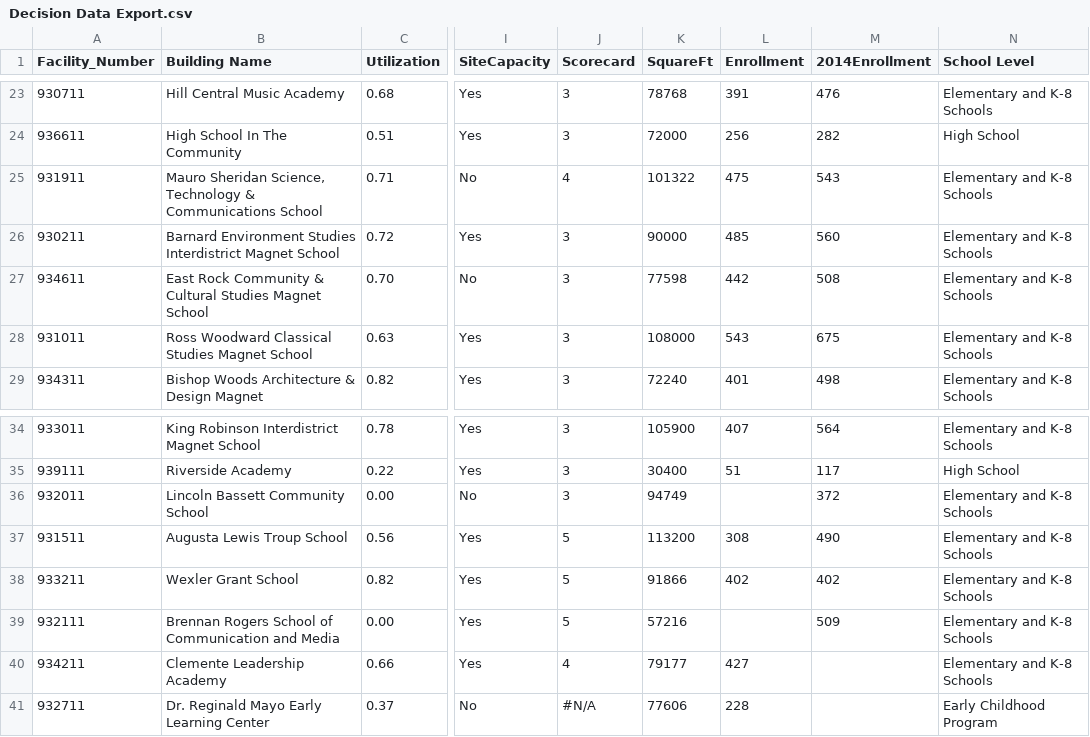
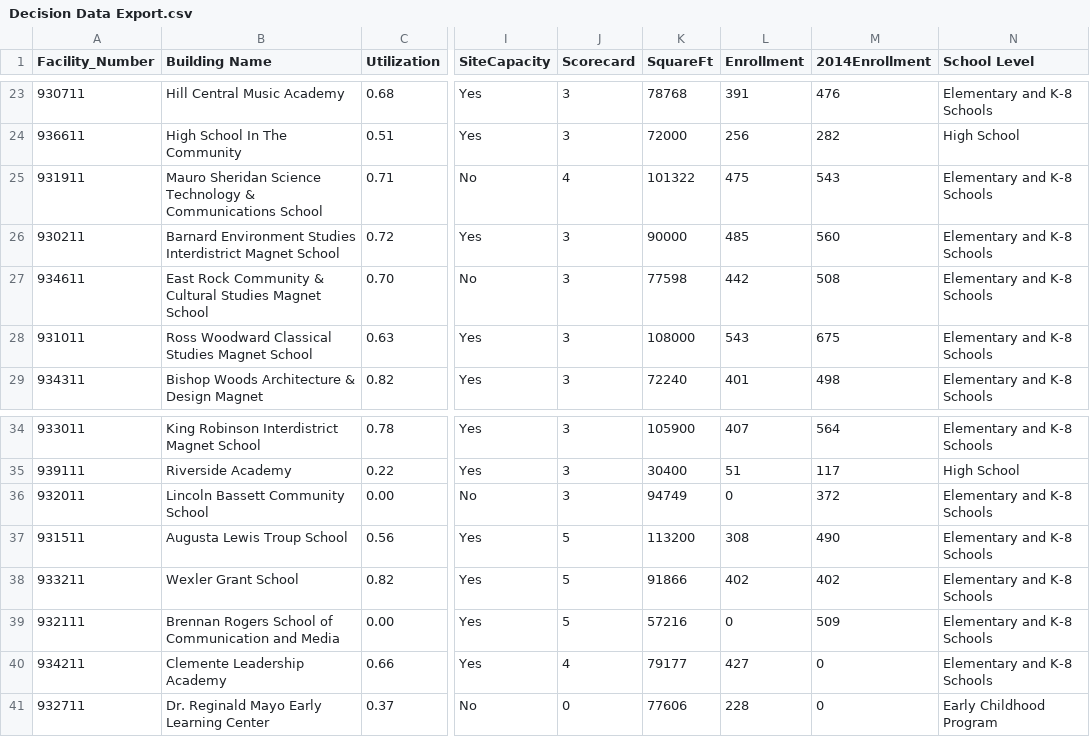
Before and after one commit to DWieberdink/NHPS, a CSV file: Decision Data Export.csv, drawn as a sheet; only a part is shown, gaps mark what is left out; the diff names each change by its address in the sheet, - before the commit and + after, or states it on an @@ line.

Commit message:
Update data files and validation scripts including CSV exports and GeoJSON data

```diff
--- a/Decision Data Export.csv
+++ b/Decision Data Export.csv
-B25 (Building Name): Mauro Sheridan Science, Technology &…
+B25 (Building Name): Mauro Sheridan Science Technology &…
-L36 (Enrollment): (empty)
+L36 (Enrollment): 0
-L39 (Enrollment): (empty)
+L39 (Enrollment): 0
-M40:M41 (2014Enrollment): (empty)
+M40:M41 (2014Enrollment): 0
-J41 (Scorecard): #N/A
+J41 (Scorecard): 0
```
Also changed, not shown: Map_Export.csv, 5 other files.
